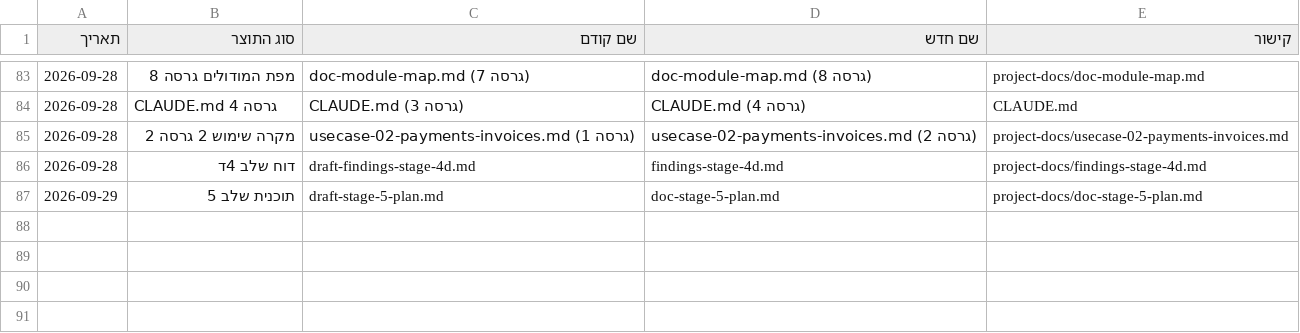
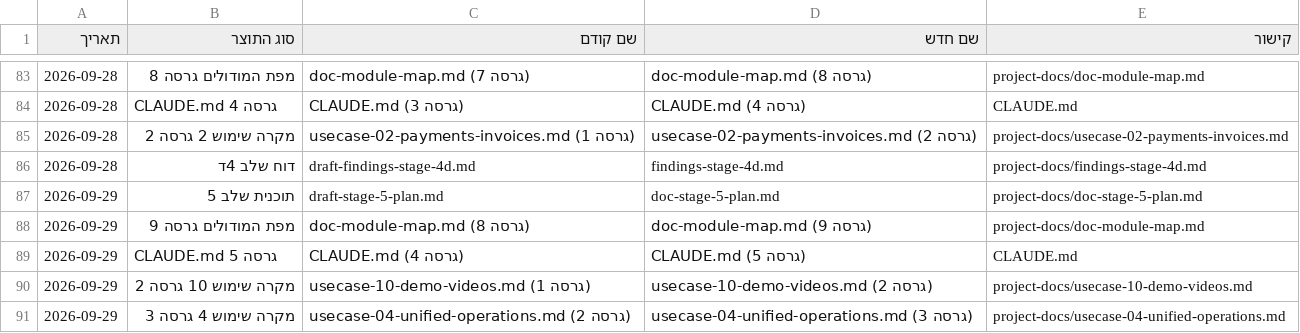
Before and after one commit to Sharpop30/fitness-app, a CSV file: project-docs/doc-approvals-log.csv, drawn as a sheet; only a part is shown, gaps mark what is left out; the diff names each change by its address in the sheet, - before the commit and + after, or states it on an @@ line.

```diff
--- a/project-docs/doc-approvals-log.csv
+++ b/project-docs/doc-approvals-log.csv
+row 88: 2026-09-29 | מפת המודולים גרסה 9 | doc-module-map.md (גרסה 8) | doc-module-map.md (גרסה 9) | project-docs/doc-module-map.md
+row 89: 2026-09-29 | CLAUDE.md גרסה 5 | CLAUDE.md (גרסה 4) | CLAUDE.md (גרסה 5) | CLAUDE.md
+row 90: 2026-09-29 | מקרה שימוש 10 גרסה 2 | usecase-10-demo-videos.md (גרסה 1) | usecase-10-demo-videos.md (גרסה 2) | project-docs/usecase-10-demo-videos.md
+row 91: 2026-09-29 | מקרה שימוש 4 גרסה 3 | usecase-04-unified-operations.md (גרסה 2) | usecase-04-unified-operations.md (גרסה 3) | project-docs/usecase-04-unified-operations.md
```
Also changed, not shown: 9 other files.
